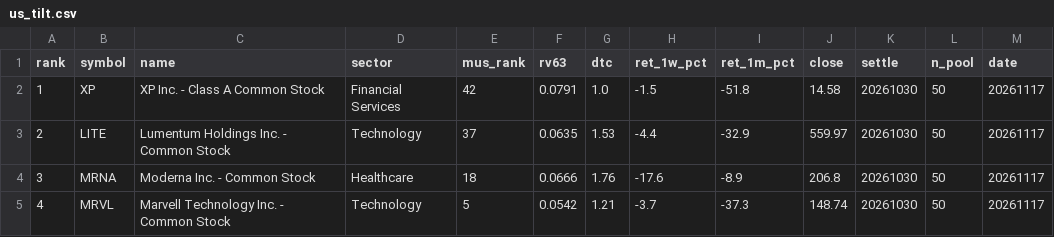
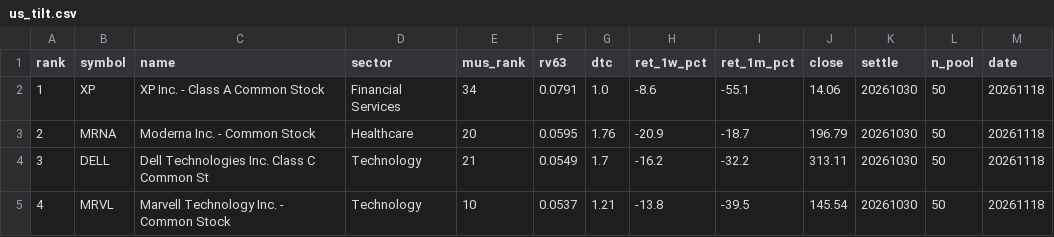
Before and after one commit to sj951027/us-screener, a CSV file: docs/data/us_tilt.csv, drawn as a sheet; only a part is shown; the diff covers the shown part only.

```diff
--- a/docs/data/us_tilt.csv
+++ b/docs/data/us_tilt.csv
@@ -1,5 +1,5 @@
 rank,symbol,name,sector,mus_rank,rv63,dtc,ret_1w_pct,ret_1m_pct,close,settle,n_pool,date
-1,XP,XP Inc. - Class A Common Stock,Financial Services,42,0.0791,1.0,-1.5,-51.8,14.58,20261030,50,20261117
-2,LITE,Lumentum Holdings Inc. - Common Stock,Technology,37,0.0635,1.53,-4.4,-32.9,559.97,20261030,50,20261117
-3,MRNA,Moderna  Inc. - Common Stock,Healthcare,18,0.0666,1.76,-17.6,-8.9,206.8,20261030,50,20261117
-4,MRVL,Marvell Technology  Inc. - Common Stock,Technology,5,0.0542,1.21,-3.7,-37.3,148.74,20261030,50,20261117
+1,XP,XP Inc. - Class A Common Stock,Financial Services,34,0.0791,1.0,-8.6,-55.1,14.06,20261030,50,20261118
+2,MRNA,Moderna  Inc. - Common Stock,Healthcare,20,0.0595,1.76,-20.9,-18.7,196.79,20261030,50,20261118
+3,DELL,Dell Technologies Inc. Class C Common St,Technology,21,0.0549,1.7,-16.2,-32.2,313.11,20261030,50,20261118
+4,MRVL,Marvell Technology  Inc. - Common Stock,Technology,10,0.0537,1.21,-13.8,-39.5,145.54,20261030,50,20261118
```
Also changed, not shown: 47 edited cells elsewhere in this file, docs/data/us_latest.csv, 1 other file.
